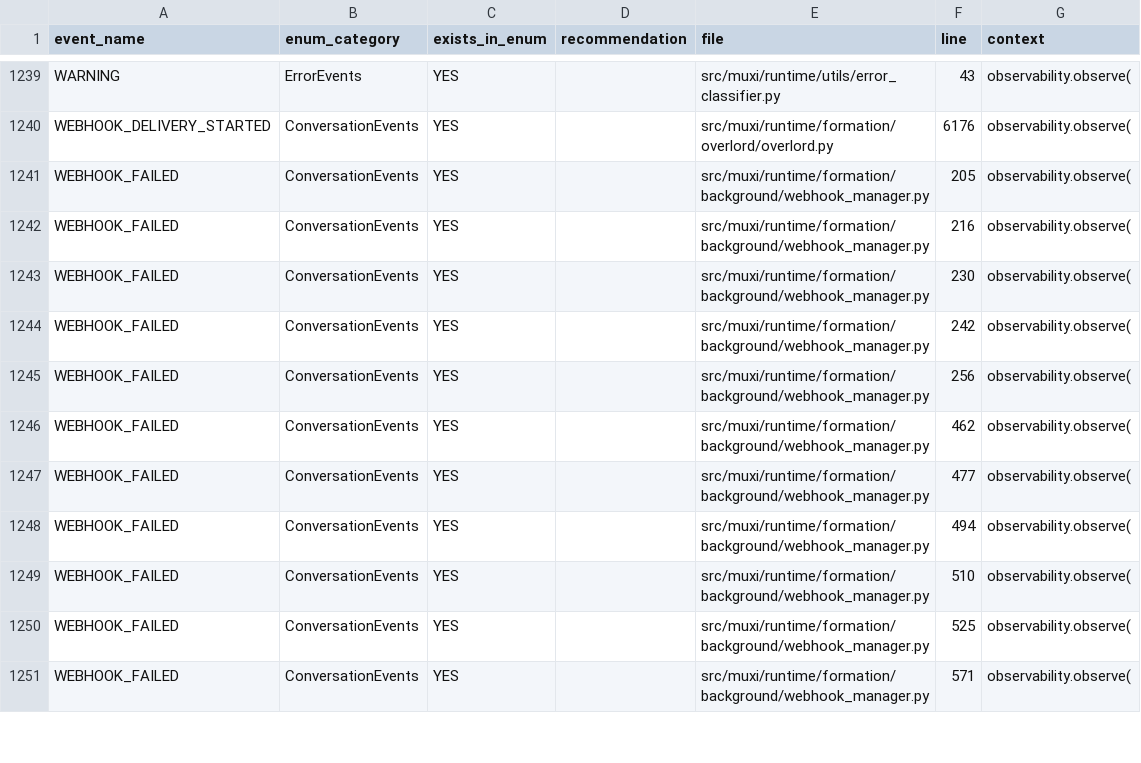
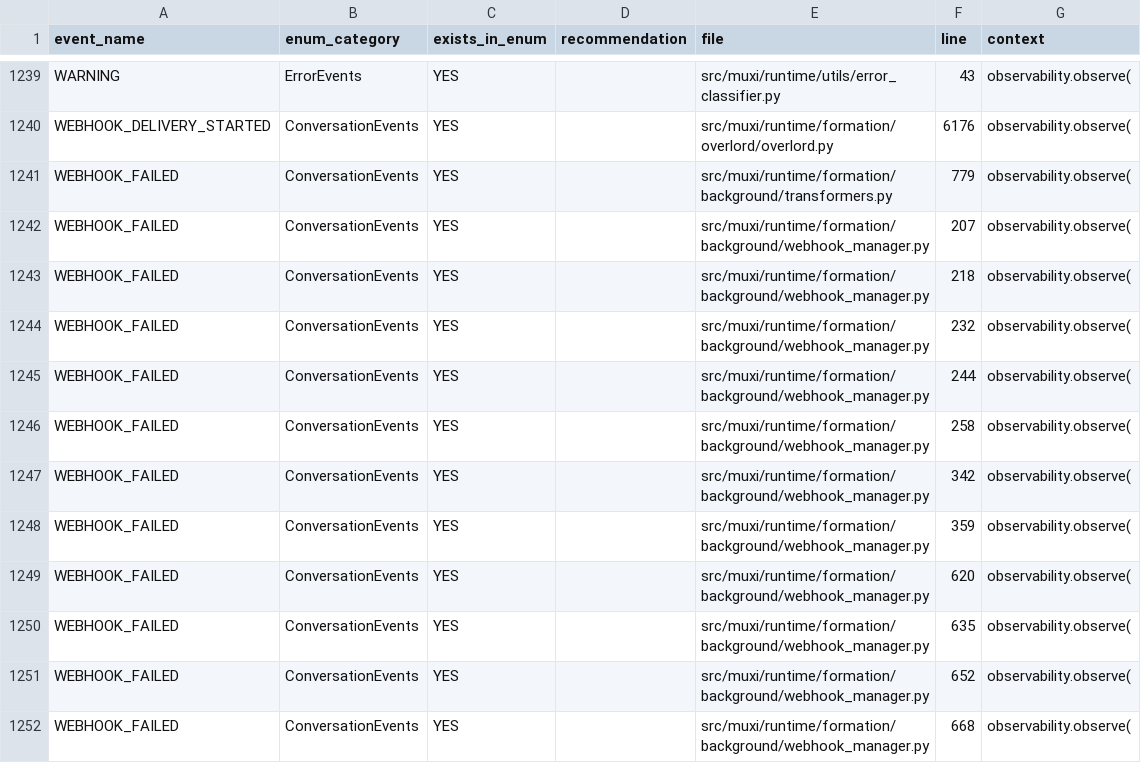
Before and after one commit to muxi-ai/runtime, a CSV file: event_validation_report.csv, drawn as a sheet; only a part is shown, gaps mark what is left out; the diff covers the shown part only.

```diff
--- a/event_validation_report.csv
+++ b/event_validation_report.csv
@@ -1240,12 +1240,13 @@ WARNING,ErrorEvents,YES,,src/muxi/runtime/utils/error_classifier.py,43,observabi
 WEBHOOK_DELIVERY_STARTED,ConversationEvents,YES,,src/muxi/runtime/formation/overlord/overlord.py,6176,observability.observe(
-WEBHOOK_FAILED,ConversationEvents,YES,,src/muxi/runtime/formation/background/webhook_manager.py,205,observability.observe(
-WEBHOOK_FAILED,ConversationEvents,YES,,src/muxi/runtime/formation/background/webhook_manager.py,216,observability.observe(
-WEBHOOK_FAILED,ConversationEvents,YES,,src/muxi/runtime/formation/background/webhook_manager.py,230,observability.observe(
-WEBHOOK_FAILED,ConversationEvents,YES,,src/muxi/runtime/formation/background/webhook_manager.py,242,observability.observe(
-WEBHOOK_FAILED,ConversationEvents,YES,,src/muxi/runtime/formation/background/webhook_manager.py,256,observability.observe(
-WEBHOOK_FAILED,ConversationEvents,YES,,src/muxi/runtime/formation/background/webhook_manager.py,462,observability.observe(
-WEBHOOK_FAILED,ConversationEvents,YES,,src/muxi/runtime/formation/background/webhook_manager.py,477,observability.observe(
-WEBHOOK_FAILED,ConversationEvents,YES,,src/muxi/runtime/formation/background/webhook_manager.py,494,observability.observe(
-WEBHOOK_FAILED,ConversationEvents,YES,,src/muxi/runtime/formation/background/webhook_manager.py,510,observability.observe(
-WEBHOOK_FAILED,ConversationEvents,YES,,src/muxi/runtime/formation/background/webhook_manager.py,525,observability.observe(
-WEBHOOK_FAILED,ConversationEvents,YES,,src/muxi/runtime/formation/background/webhook_manager.py,571,observability.observe(
+WEBHOOK_FAILED,ConversationEvents,YES,,src/muxi/runtime/formation/background/transformers.py,779,observability.observe(
+WEBHOOK_FAILED,ConversationEvents,YES,,src/muxi/runtime/formation/background/webhook_manager.py,207,observability.observe(
+WEBHOOK_FAILED,ConversationEvents,YES,,src/muxi/runtime/formation/background/webhook_manager.py,218,observability.observe(
+WEBHOOK_FAILED,ConversationEvents,YES,,src/muxi/runtime/formation/background/webhook_manager.py,232,observability.observe(
+WEBHOOK_FAILED,ConversationEvents,YES,,src/muxi/runtime/formation/background/webhook_manager.py,244,observability.observe(
+WEBHOOK_FAILED,ConversationEvents,YES,,src/muxi/runtime/formation/background/webhook_manager.py,258,observability.observe(
+WEBHOOK_FAILED,ConversationEvents,YES,,src/muxi/runtime/formation/background/webhook_manager.py,342,observability.observe(
+WEBHOOK_FAILED,ConversationEvents,YES,,src/muxi/runtime/formation/background/webhook_manager.py,359,observability.observe(
+WEBHOOK_FAILED,ConversationEvents,YES,,src/muxi/runtime/formation/background/webhook_manager.py,620,observability.observe(
+WEBHOOK_FAILED,ConversationEvents,YES,,src/muxi/runtime/formation/background/webhook_manager.py,635,observability.observe(
+WEBHOOK_FAILED,ConversationEvents,YES,,src/muxi/runtime/formation/background/webhook_manager.py,652,observability.observe(
+WEBHOOK_FAILED,ConversationEvents,YES,,src/muxi/runtime/formation/background/webhook_manager.py,668,observability.observe(
```
Also changed, not shown: 4 added rows and 8 edited cells elsewhere in this file, 8 other files.
